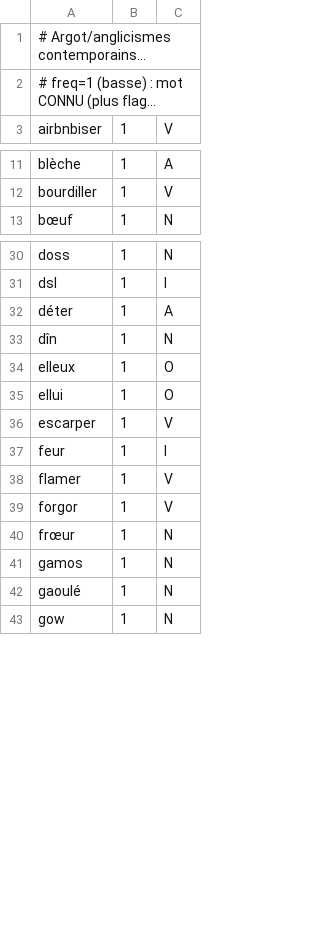
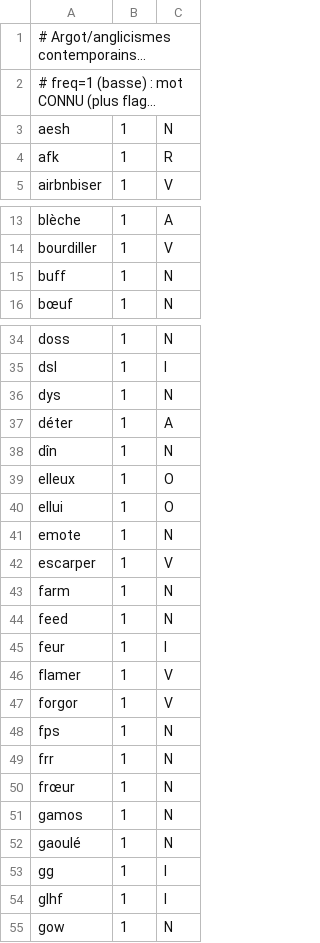
Before and after one commit to poratox78-spec/omega-pendu-, a TSV file: dictee/argot_lex.tsv, drawn as a sheet; only a part is shown, gaps mark what is left out; long unchanged cells end in …; the diff covers the shown part only; the diff names each change by its address in the sheet, - before the commit and + after, or states it on an @@ line.

```diff
--- a/dictee/argot_lex.tsv
+++ b/dictee/argot_lex.tsv
+row 3: aesh | 1 | N
+row 4: afk | 1 | R
+row 15: buff | 1 | N
+row 36: dys | 1 | N
+row 41: emote | 1 | N
+row 43: farm | 1 | N
+row 44: feed | 1 | N
+row 48: fps | 1 | N
+row 49: frr | 1 | N
+row 53: gg | 1 | I
+row 54: glhf | 1 | I
```
Also changed, not shown: 26 added rows elsewhere in this file, dictee/argot_rows.tsv, 5 other files.
